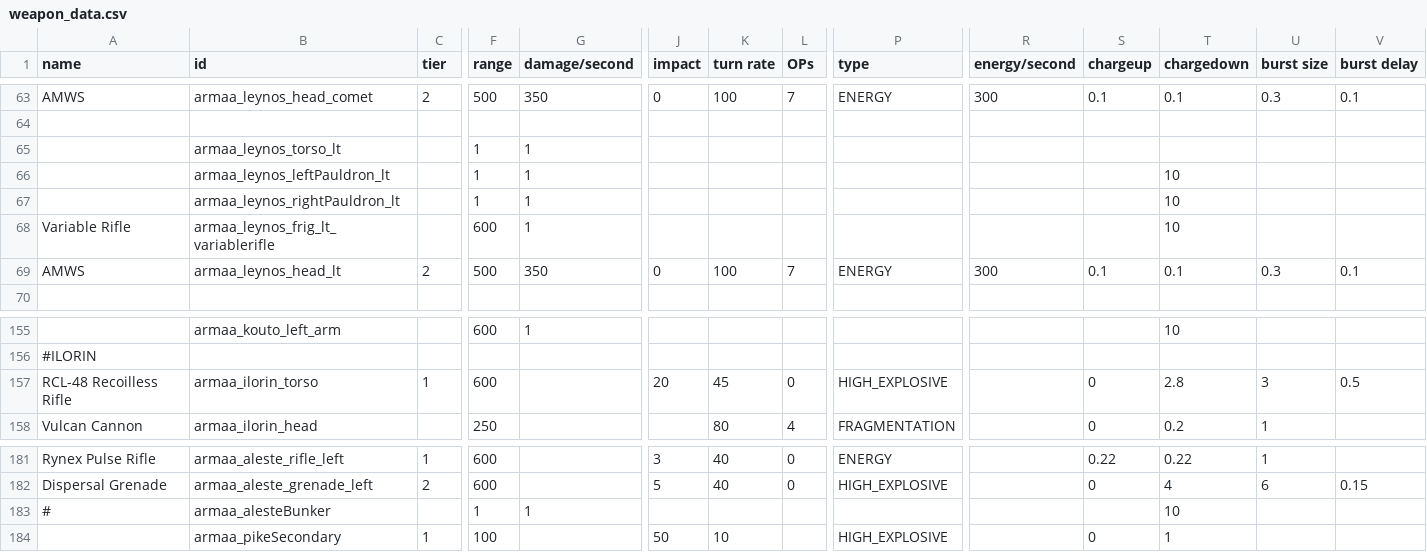
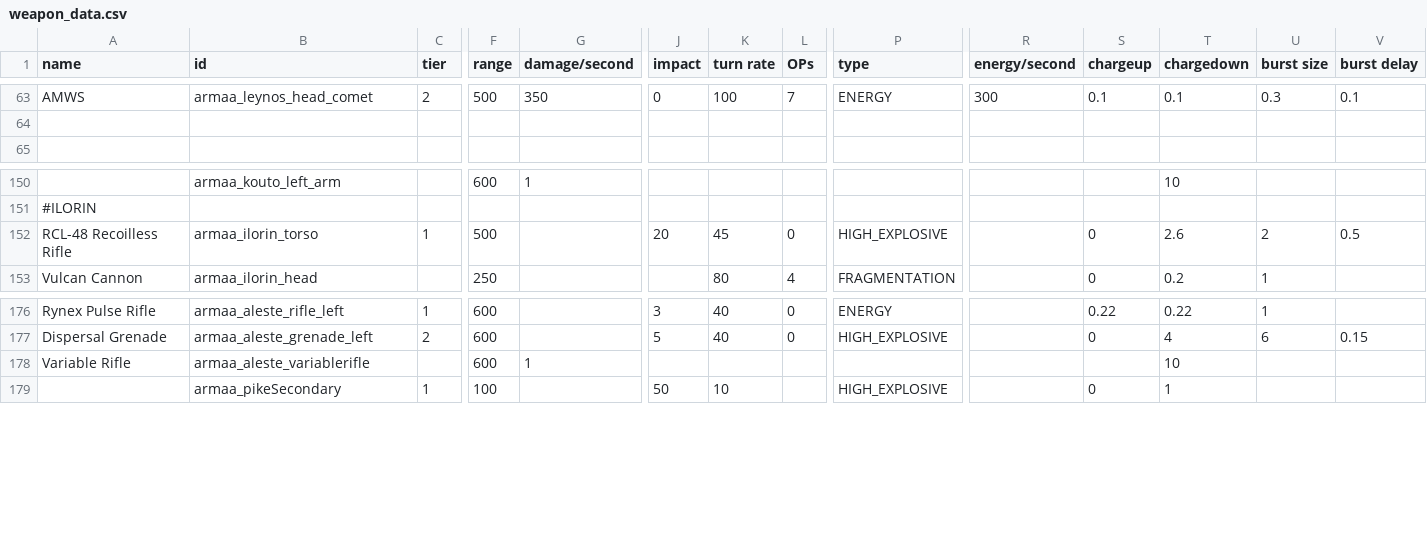
Before and after one commit to gomarz/SS-armaa, a CSV file: data/weapons/weapon_data.csv, drawn as a sheet; only a part is shown, gaps mark what is left out; removed rows and columns are numbered as before the commit, all else as after; rows hold the shown columns only; the diff names each change by its address in the sheet, - before the commit and + after, or states it on an @@ line.

Commit message:
aleste tweaks, add some descs

```diff
--- a/data/weapons/weapon_data.csv
+++ b/data/weapons/weapon_data.csv
-row 65:  | armaa_leynos_torso_lt |  | 1 | 1
-row 66:  | armaa_leynos_leftPauldron_lt |  | 1 | 1 |  |  |  |  |  |  | 10
-row 67:  | armaa_leynos_rightPauldron_lt |  | 1 | 1 |  |  |  |  |  |  | 10
-row 68: Variable Rifle | armaa_leynos_frig_lt_variablerifle |  | 600 | 1 |  |  |  |  |  |  | 10
-row 69: AMWS | armaa_leynos_head_lt | 2 | 500 | 350 | 0 | 100 | 7 | ENERGY | 300 | 0.1 | 0.1 | 0.3 | 0.1
-F152 (range): 600
+F152 (range): 500
-T152 (chargedown): 2.8
+T152 (chargedown): 2.6
-U152 (burst size): 3
+U152 (burst size): 2
-row 183: # | armaa_alesteBunker |  | 1 | 1 |  |  |  |  |  |  | 10
+row 178: Variable Rifle | armaa_aleste_variablerifle |  | 600 | 1 |  |  |  |  |  |  | 10
```
Also changed, not shown: data/hullmods/hull_mods.csv, data/hulls/ship_data.csv, 29 other files.
